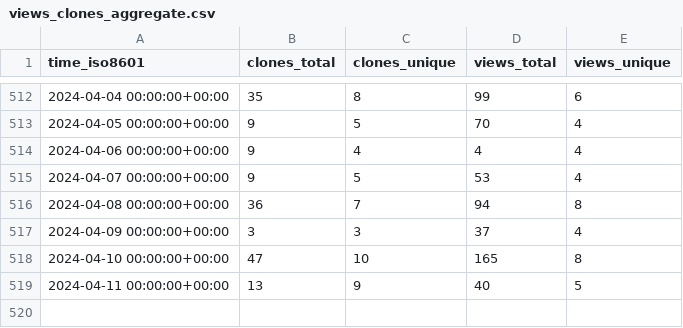
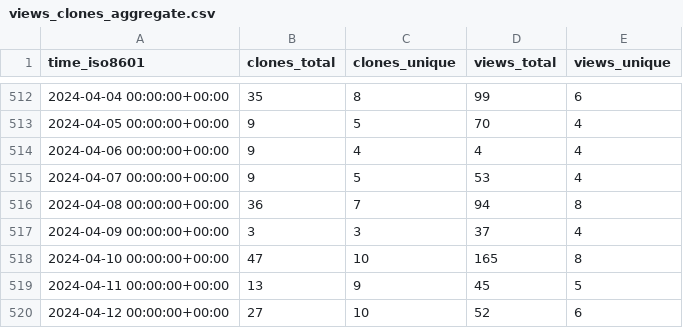
Before and after one commit to l3af-project/l3af-repo-stats, a CSV file: l3af-project/l3afd/ghrs-data/views_clones_aggregate.csv, drawn as a sheet; only a part is shown, gaps mark what is left out.

```diff
--- a/l3af-project/l3afd/ghrs-data/views_clones_aggregate.csv
+++ b/l3af-project/l3afd/ghrs-data/views_clones_aggregate.csv
@@ -518,2 +518,3 @@ time_iso8601,clones_total,clones_unique,views_total,views_unique
 2024-04-10 00:00:00+00:00,47,10,165,8
-2024-04-11 00:00:00+00:00,13,9,40,5
+2024-04-11 00:00:00+00:00,13,9,45,5
+2024-04-12 00:00:00+00:00,27,10,52,6
```
Also changed, not shown: 1 other file.
